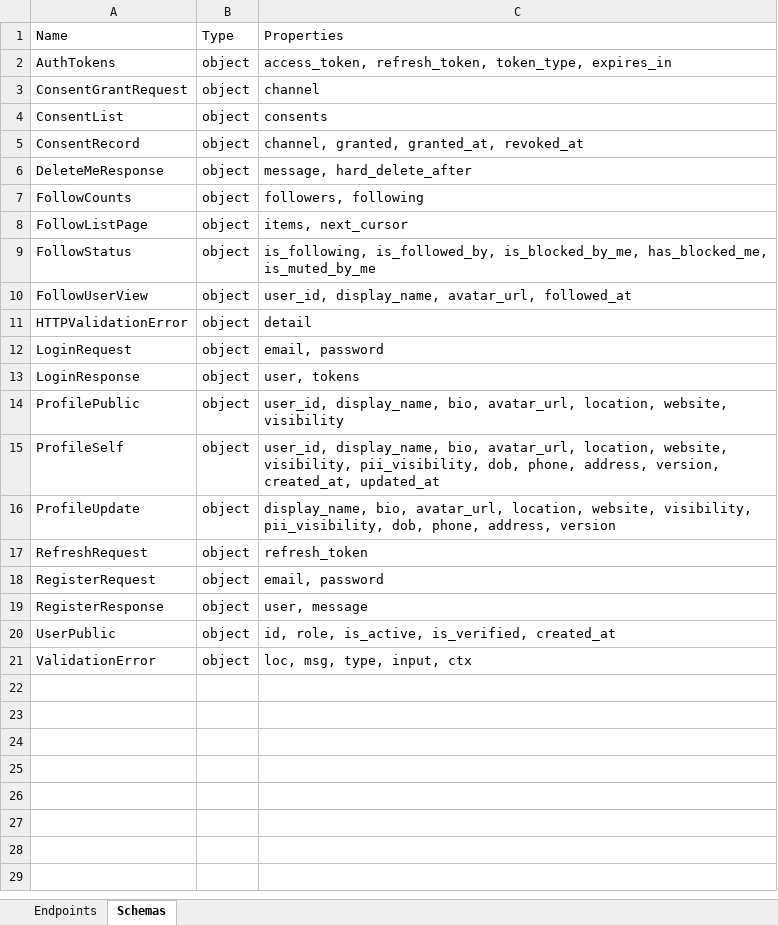
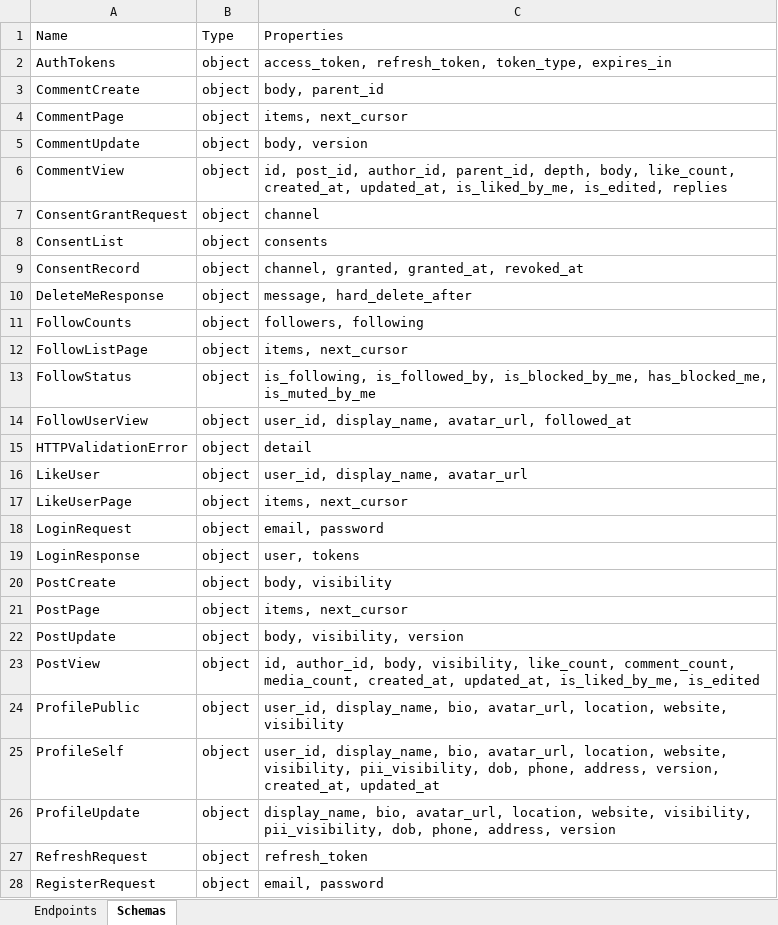
Before and after one commit to touhid9xx/social-api, an Excel workbook: contracts/api_reference.xlsx, sheet Schemas, drawn as a sheet; only a part is shown; the shorter side is filled out with more unchanged rows; values as stored, in another font and other column widths than the file's, no borders; the diff names each change by its address in the sheet, - before the commit and + after, or states it on an @@ line.

Commit message:
posts + comments + likes with cursor pagination + counter caches

```diff
--- a/contracts/api_reference.xlsx (sheet Schemas)
+++ b/contracts/api_reference.xlsx (sheet Schemas)
+row 3: CommentCreate | object | body, parent_id
+row 4: CommentPage | object | items, next_cursor
+row 5: CommentUpdate | object | body, version
+row 6: CommentView | object | id, post_id, author_id, parent_id, depth, body, like_count, created_at, updated_at, is_liked_by_me, is_edited, replies
+row 16: LikeUser | object | user_id, display_name, avatar_url
+row 17: LikeUserPage | object | items, next_cursor
+row 20: PostCreate | object | body, visibility
+row 21: PostPage | object | items, next_cursor
+row 22: PostUpdate | object | body, visibility, version
+row 23: PostView | object | id, author_id, body, visibility, like_count, comment_count, media_count, created_at, updated_at, is_liked_by_me, is_edited
```
Also changed, not shown: sheet Endpoints, 31 other files.
